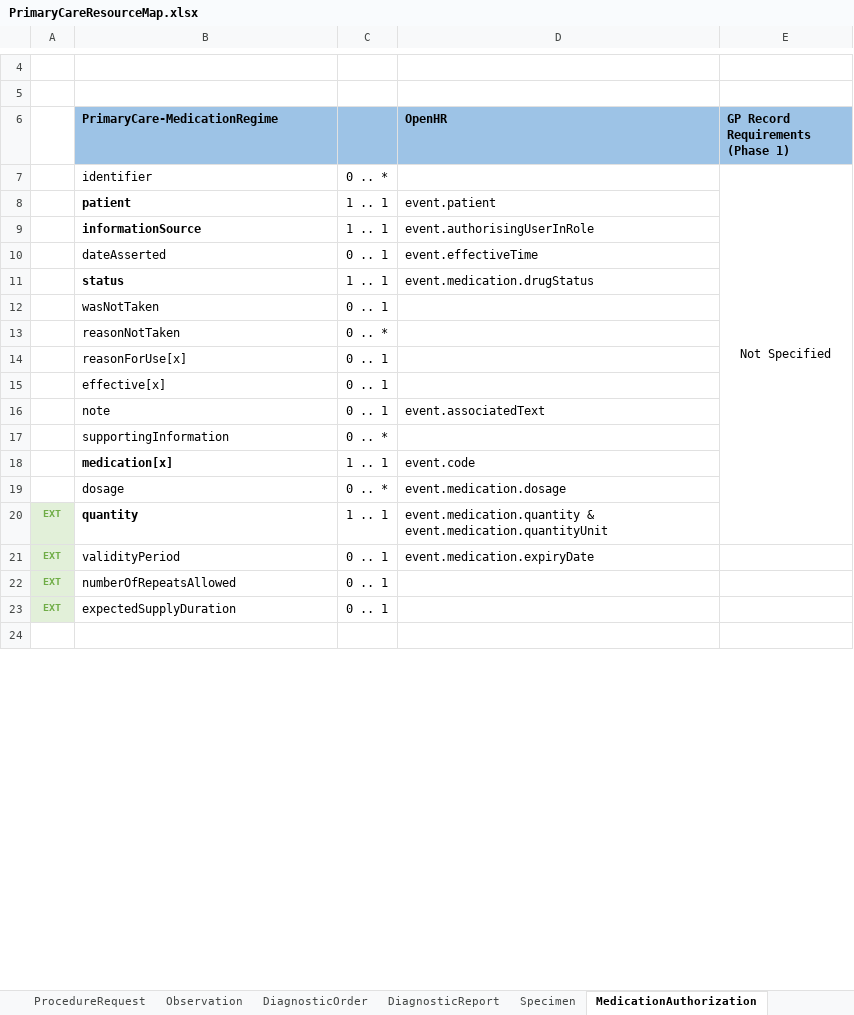
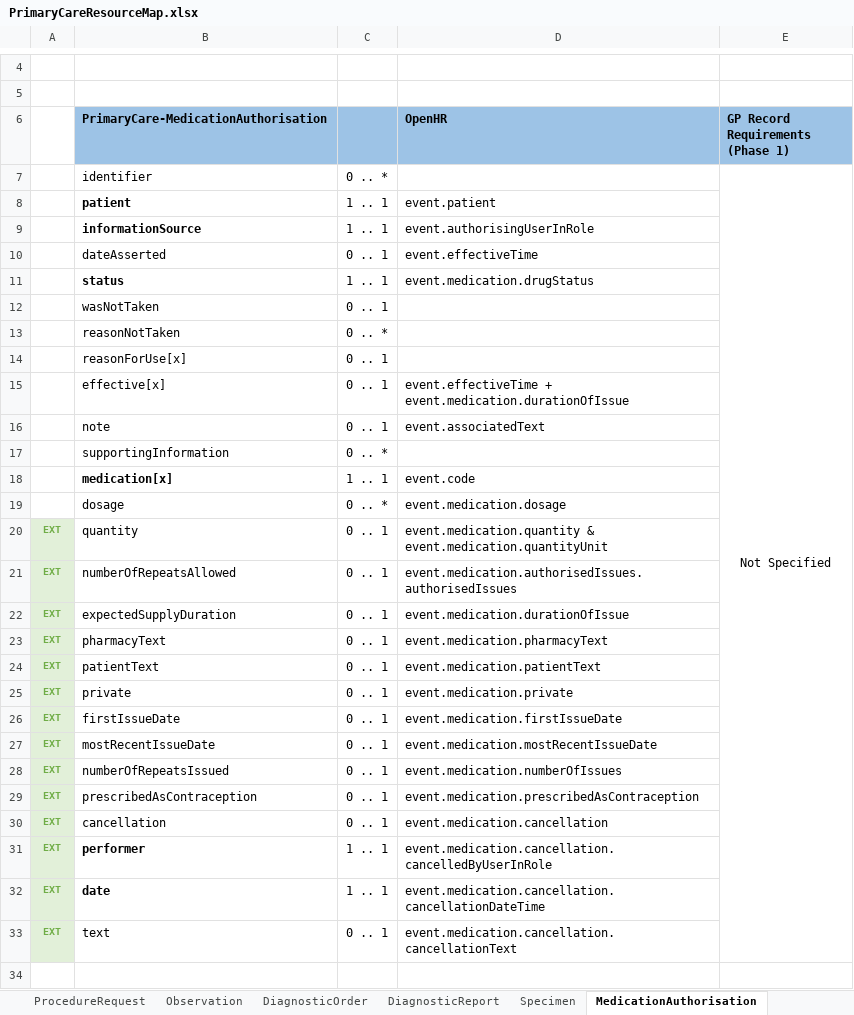
Before and after one commit to endeavourhealth/FHIR-Profiles, an Excel workbook: Docs/PrimaryCareResourceMap.xlsx, sheet MedicationAuthorisation, drawn as a sheet; only a part is shown, gaps mark what is left out; values as stored, in another font and other column widths than the file's, no borders; removed rows and columns are numbered as before the commit, all else as after; the diff covers the shown part only; the diff names each change by its address in the sheet, - before the commit and + after, or states it on an @@ line.

Commit message:
authorization -> authorisation + Resource map

```diff
--- a/Docs/PrimaryCareResourceMap.xlsx (sheet MedicationAuthorisation)
+++ b/Docs/PrimaryCareResourceMap.xlsx (sheet MedicationAuthorisation)
-sheet tab: MedicationAuthorization
+sheet tab: MedicationAuthorisation
-B6: PrimaryCare-MedicationRegime
+B6: PrimaryCare-MedicationAuthorisation
-E7:E20 merged
+E7:E33 merged
-D15 (OpenHR): (empty)
+D15 (OpenHR): event.effectiveTime + event.medication.durationOfIssue
-B20 bold: on
+B20 bold: off
-C20: 1 .. 1
+C20: 0 .. 1
+row 21: EXT | numberOfRepeatsAllowed | 0 .. 1 | event.medication.authorisedIssues.authorisedIssues
+row 22: EXT | expectedSupplyDuration | 0 .. 1 | event.medication.durationOfIssue
+row 23: EXT | pharmacyText | 0 .. 1 | event.medication.pharmacyText
+row 24: EXT | patientText | 0 .. 1 | event.medication.patientText
-B25: validityPeriod
+B25: private
-D25 (OpenHR): event.medication.expiryDate
+D25 (OpenHR): event.medication.private
+row 26: EXT | firstIssueDate | 0 .. 1 | event.medication.firstIssueDate
+row 27: EXT | mostRecentIssueDate | 0 .. 1 | event.medication.mostRecentIssueDate
-B28: numberOfRepeatsAllowed
+B28: numberOfRepeatsIssued
-D28 (OpenHR): (empty)
+D28 (OpenHR): event.medication.numberOfIssues
-B29: expectedSupplyDuration
+B29: prescribedAsContraception
-D29 (OpenHR): (empty)
+D29 (OpenHR): event.medication.prescribedAsContraception
+row 30: EXT | cancellation | 0 .. 1 | event.medication.cancellation
+row 31: EXT | performer | 1 .. 1 | event.medication.cancellation.cancelledByUserInRole
+row 32: EXT | date | 1 .. 1 | event.medication.cancellation.cancellationDateTime
+row 33: EXT | text | 0 .. 1 | event.medication.cancellation.cancellationText
```
Also changed, not shown: 17 removed rows, 2 edited cells and cell formats elsewhere in this sheet, sheet MedicationOrder, 2 other files.
